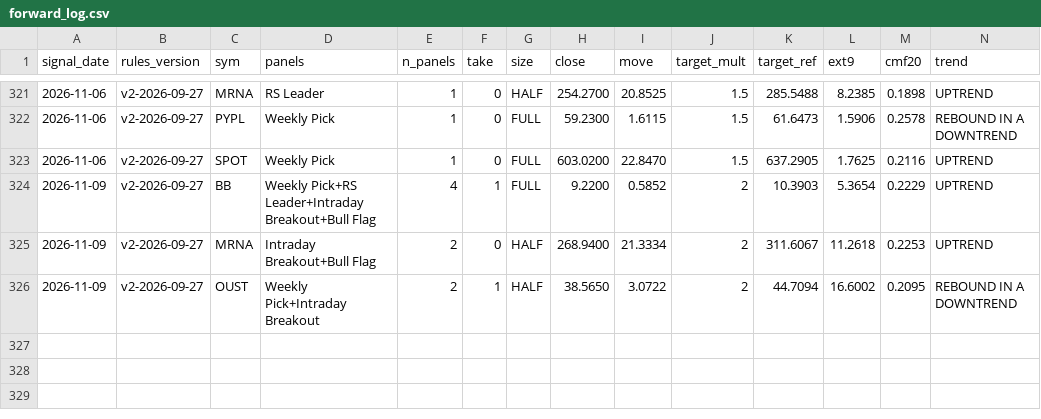
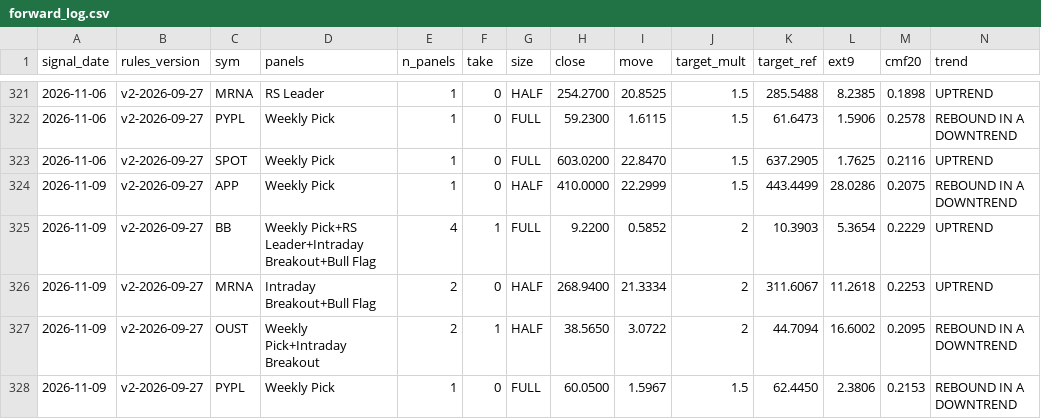
Before and after one commit to Moopheus1/Basket-Command-Centre-3, a CSV file: docs/forward_log.csv, drawn as a sheet; only a part is shown, gaps mark what is left out; rows hold the shown columns only; the diff names each change by its address in the sheet, - before the commit and + after, or states it on an @@ line.

```diff
--- a/docs/forward_log.csv
+++ b/docs/forward_log.csv
+row 324: 2026-11-09 | v2-2026-09-27 | APP | Weekly Pick | 1 | 0 | HALF | 410.0000 | 22.2999 | 1.5 | 443.4499 | 28.0286 | 0.2075 | REBOUND IN A DOWNTREND
+row 328: 2026-11-09 | v2-2026-09-27 | PYPL | Weekly Pick | 1 | 0 | FULL | 60.0500 | 1.5967 | 1.5 | 62.4450 | 2.3806 | 0.2153 | REBOUND IN A DOWNTREND
```
Also changed, not shown: docs/forward_results.csv, 1 other file.
